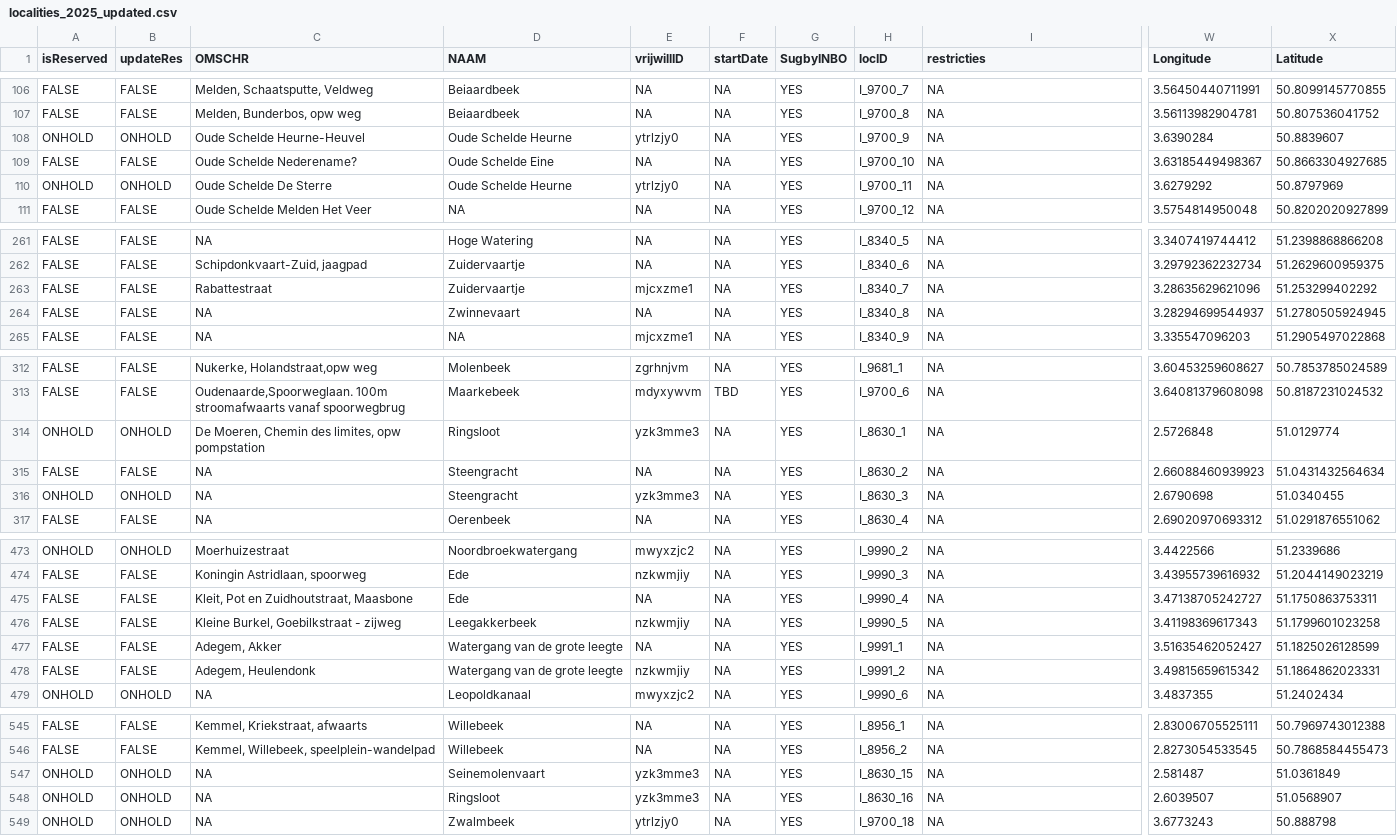
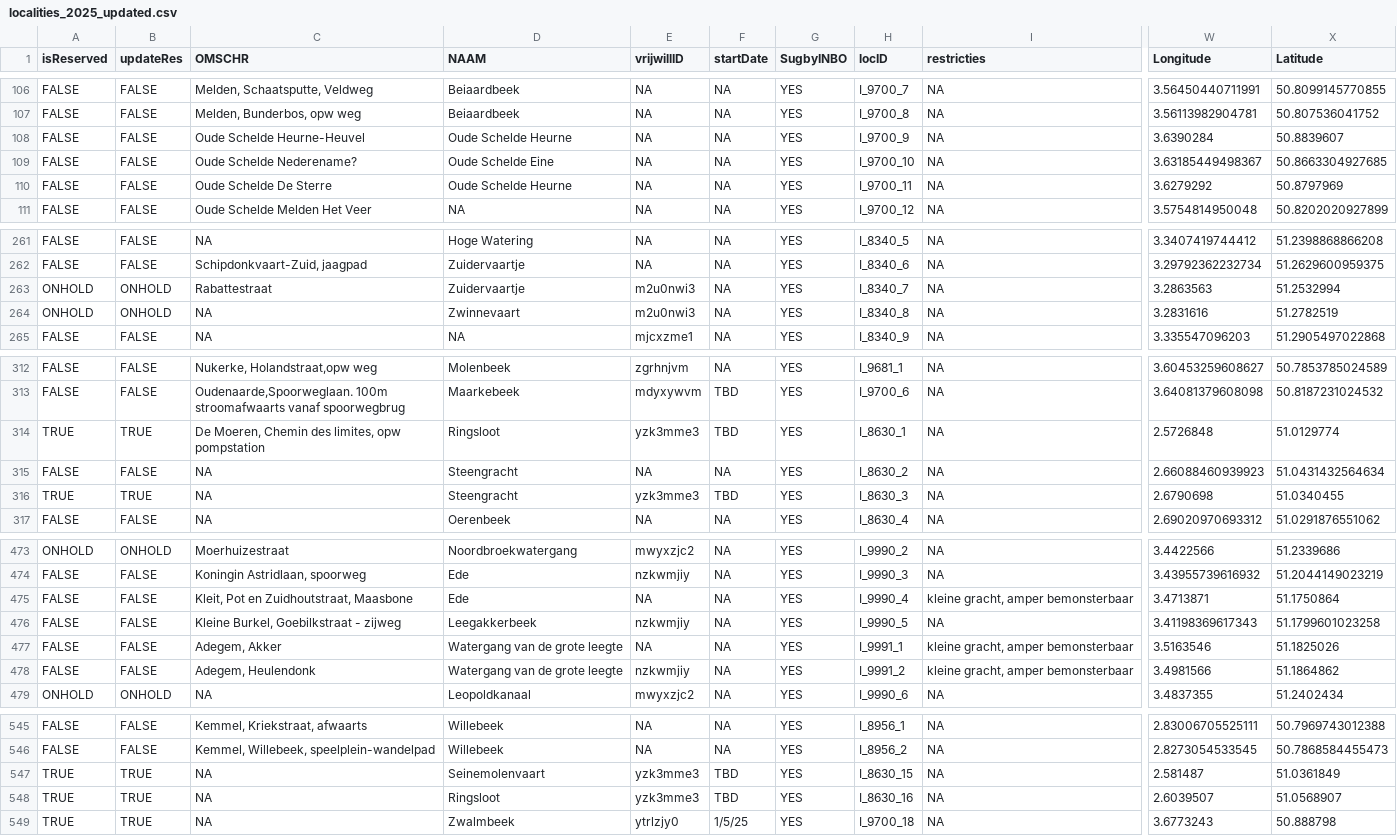
Before and after one commit to inbo/craywatch, a CSV file: R/data/output/localities_2025_updated.csv, drawn as a sheet; only a part is shown, gaps mark what is left out; the diff covers the shown part only; the diff names each change by its address in the sheet, - before the commit and + after, or states it on an @@ line.

Commit message:
Update localities

```diff
--- a/R/data/output/localities_2025_updated.csv
+++ b/R/data/output/localities_2025_updated.csv
-A108 (isReserved): ONHOLD
+A108 (isReserved): FALSE
-B108 (updateRes): ONHOLD
+B108 (updateRes): FALSE
-E108 (vrijwillID): ytrlzjy0
+E108 (vrijwillID): NA
-A110 (isReserved): ONHOLD
+A110 (isReserved): FALSE
-B110 (updateRes): ONHOLD
+B110 (updateRes): FALSE
-E110 (vrijwillID): ytrlzjy0
+E110 (vrijwillID): NA
-A263:A264 (isReserved): FALSE
+A263:A264 (isReserved): ONHOLD
-B263:B264 (updateRes): FALSE
+B263:B264 (updateRes): ONHOLD
-E263 (vrijwillID): mjcxzme1
+E263 (vrijwillID): m2u0nwi3
-W263 (Longitude): 3.28635629621096
+W263 (Longitude): 3.2863563
-X263 (Latitude): 51.253299402292
+X263 (Latitude): 51.2532994
-E264 (vrijwillID): NA
+E264 (vrijwillID): m2u0nwi3
-W264 (Longitude): 3.28294699544937
+W264 (Longitude): 3.2831616
-X264 (Latitude): 51.2780505924945
+X264 (Latitude): 51.2782519
-A314 (isReserved): ONHOLD
+A314 (isReserved): TRUE
-B314 (updateRes): ONHOLD
+B314 (updateRes): TRUE
-F314 (startDate): NA
+F314 (startDate): TBD
-A316 (isReserved): ONHOLD
+A316 (isReserved): TRUE
-B316 (updateRes): ONHOLD
+B316 (updateRes): TRUE
-F316 (startDate): NA
+F316 (startDate): TBD
-I475 (restricties): NA
+I475 (restricties): kleine gracht, amper bemonsterbaar
-W475 (Longitude): 3.47138705242727
+W475 (Longitude): 3.4713871
-X475 (Latitude): 51.1750863753311
+X475 (Latitude): 51.1750864
-I477:I478 (restricties): NA
+I477:I478 (restricties): kleine gracht, amper bemonsterbaar
-W477 (Longitude): 3.51635462052427
+W477 (Longitude): 3.5163546
-X477 (Latitude): 51.1825026128599
+X477 (Latitude): 51.1825026
-W478 (Longitude): 3.49815659615342
+W478 (Longitude): 3.4981566
-X478 (Latitude): 51.1864862023331
+X478 (Latitude): 51.1864862
-A547:A549 (isReserved): ONHOLD
+A547:A549 (isReserved): TRUE
-B547:B549 (updateRes): ONHOLD
+B547:B549 (updateRes): TRUE
-F547:F548 (startDate): NA
+F547:F548 (startDate): TBD
-F549 (startDate): NA
+F549 (startDate): 1/5/25
```
Also changed, not shown: 16 edited cells elsewhere in this file, assets/localities.csv.
